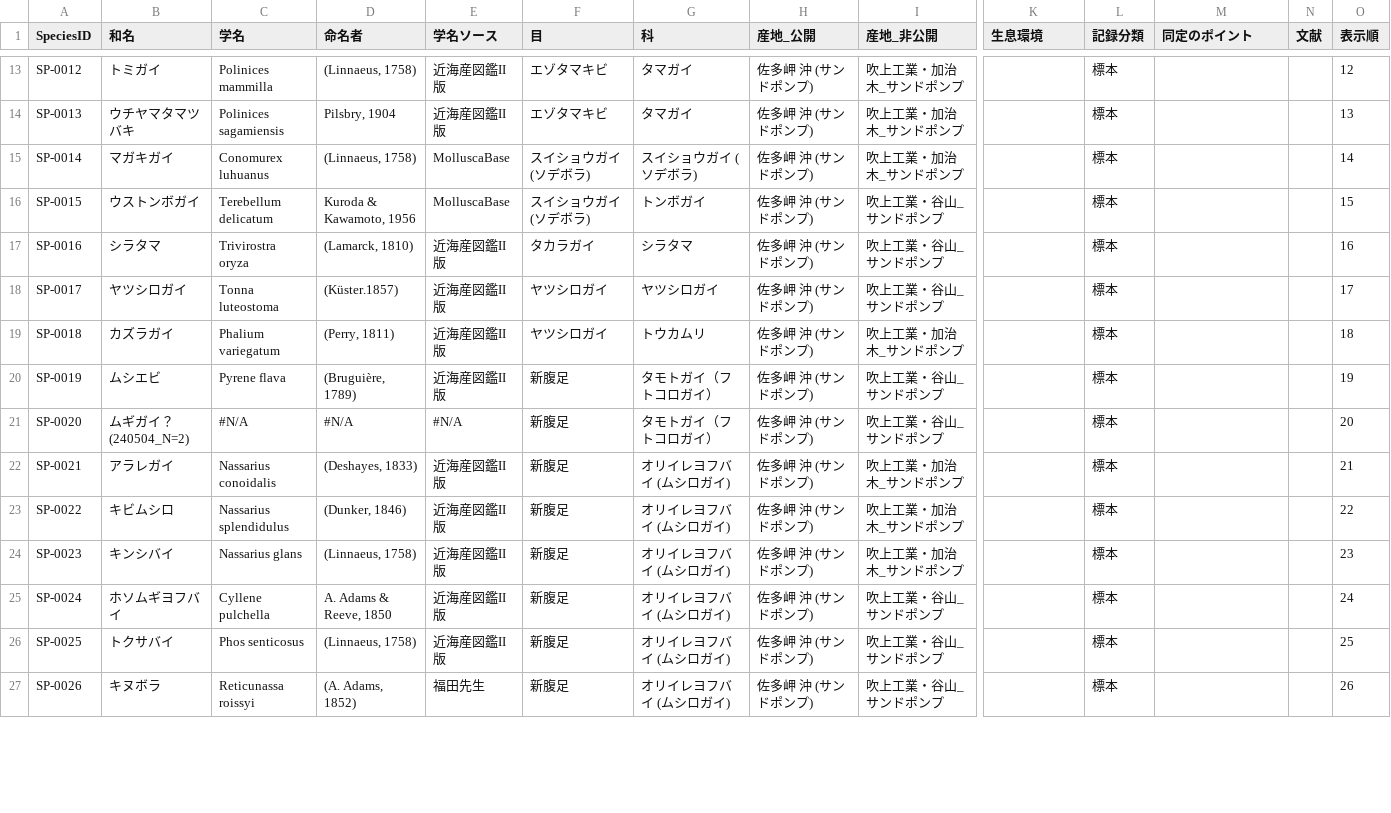
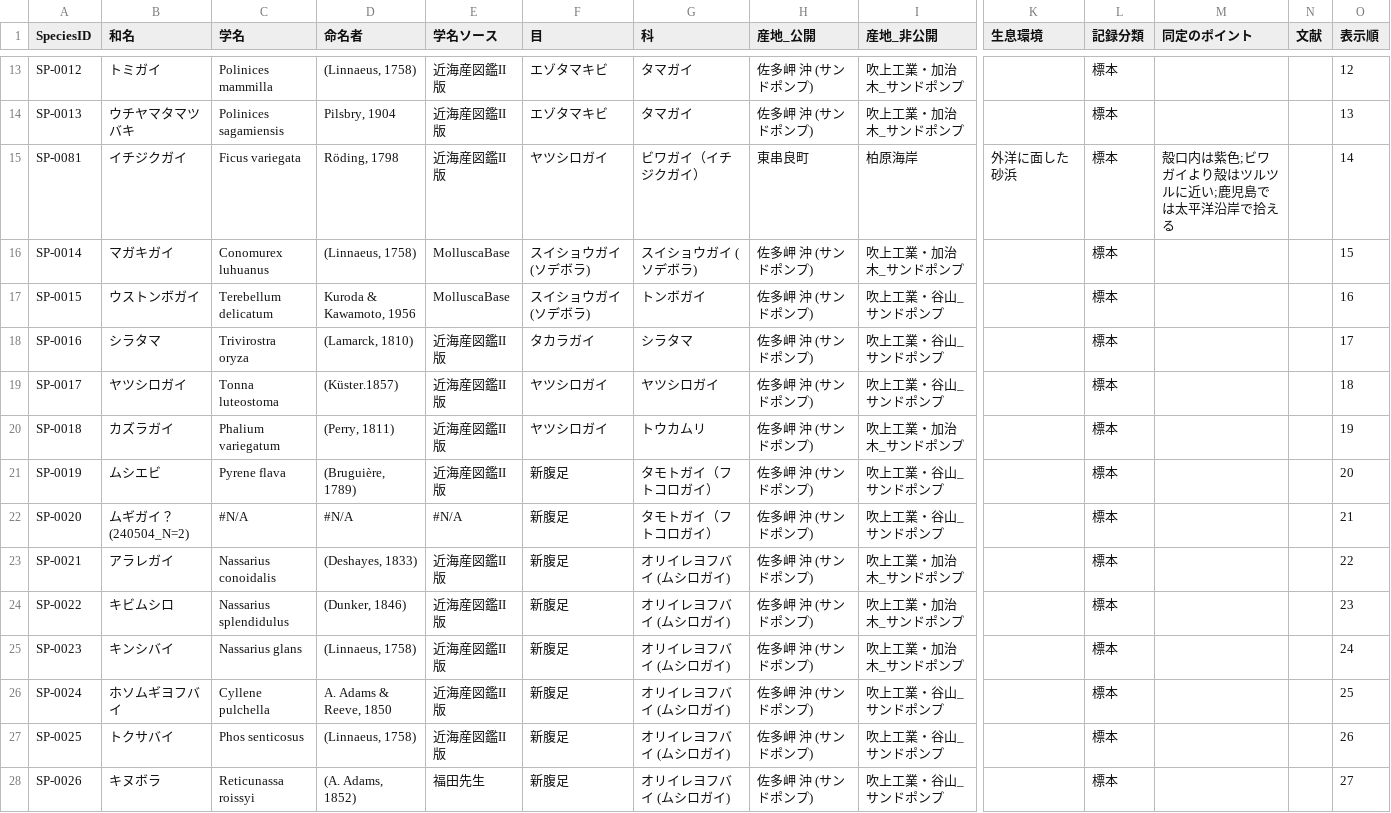
Before and after one commit to frog3064-sys/kagoshima-mollusk-guide, a CSV file: data/species.csv, drawn as a sheet; only a part is shown, gaps mark what is left out; addresses are those after the commit; rows hold the shown columns only; the diff covers the shown part only; the diff names each change by its address in the sheet, - before the commit and + after, or states it on an @@ line.

Commit message:
Update species.csv

```diff
--- a/data/species.csv
+++ b/data/species.csv
+row 15: SP-0081 | イチジクガイ | Ficus variegata | Röding, 1798 | 近海産図鑑II版 | ヤツシロガイ | ビワガイ（イチジクガイ） | 東串良町 | 柏原海岸 | 外洋に面した砂浜 | 標本 | 殻口内は紫色;ビワガイより殻はツルツルに近い;鹿児島では太平洋沿岸で拾える |  | 14
-O16 (表示順): 14
+O16 (表示順): 15
-O17 (表示順): 15
+O17 (表示順): 16
-O18 (表示順): 16
+O18 (表示順): 17
-O19 (表示順): 17
+O19 (表示順): 18
-O20 (表示順): 18
+O20 (表示順): 19
-O21 (表示順): 19
+O21 (表示順): 20
-O22 (表示順): 20
+O22 (表示順): 21
-O23 (表示順): 21
+O23 (表示順): 22
-O24 (表示順): 22
+O24 (表示順): 23
-O25 (表示順): 23
+O25 (表示順): 24
-O26 (表示順): 24
+O26 (表示順): 25
-O27 (表示順): 25
+O27 (表示順): 26
-O28 (表示順): 26
+O28 (表示順): 27
```
Also changed, not shown: 1 added row, 2 removed rows, 2 moved rows and 33 edited cells elsewhere in this file.
